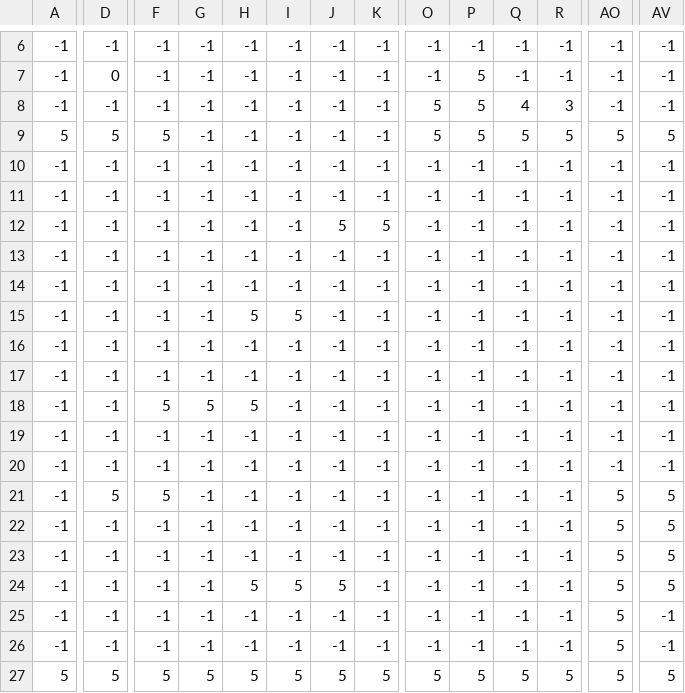
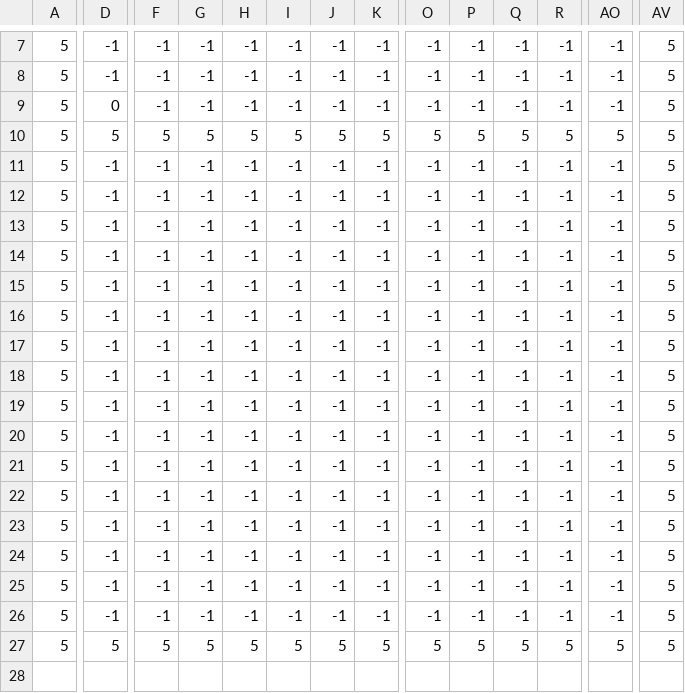
Before and after one commit to nielsklerk/test, a CSV file: level_data/level_data0.csv, drawn as a sheet; only a part is shown, gaps mark what is left out; removed rows and columns are numbered as before the commit, all else as after; rows hold the shown columns only; the diff covers the shown part only; the diff names each change by its address in the sheet, - before the commit and + after, or states it on an @@ line.

```diff
--- a/level_data/level_data0.csv
+++ b/level_data/level_data0.csv
-A7:A9: -1
+A7:A9: 5
-AV7:AV9: -1
+AV7:AV9: 5
-D8: 0
+D8: -1
-P8:P9: 5
+P8:P9: -1
-D9: -1
+D9: 0
-O9: 5
+O9: -1
-Q9: 4
+Q9: -1
-R9: 3
+R9: -1
-G10: -1
+G10: 5
-H10: -1
+H10: 5
-I10: -1
+I10: 5
-J10: -1
+J10: 5
-K10: -1
+K10: 5
-A11:A24: -1
+A11:A24: 5
-AV11:AV21: -1
+AV11:AV21: 5
-J13: 5
+J13: -1
-K13: 5
+K13: -1
-H16: 5
+H16: -1
-I16: 5
+I16: -1
-F19: 5
+F19: -1
-G19: 5
+G19: -1
-H19: 5
+H19: -1
-D22: 5
+D22: -1
-F22: 5
+F22: -1
-AO22:AO24: 5
+AO22:AO24: -1
-row 24: -1 | -1 | -1 | -1 | 5 | 5 | 5 | -1 | -1 | -1 | -1 | -1 | 5 | 5
-A25:A26: -1
+A25:A26: 5
-AO25:AO26: 5
+AO25:AO26: -1
-AV25:AV26: -1
+AV25:AV26: 5
```
Also changed, not shown: 1 added row and 22 edited cells elsewhere in this file, level_data/level_data1.csv, level_data/level_data2.csv, 2 other files.
